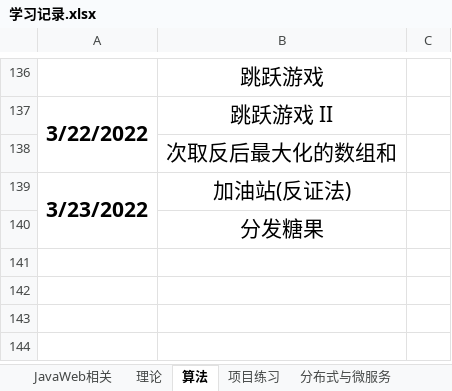
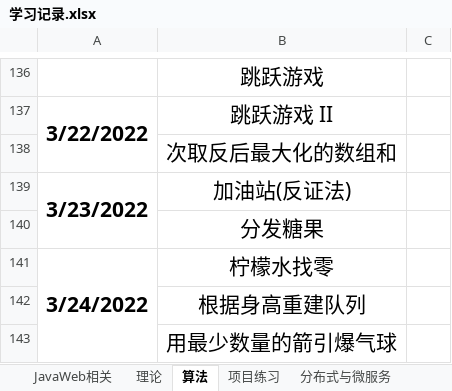
Before and after one commit to pollyer/ComputerLearningResources, an Excel workbook: 学习记录.xlsx, sheet 算法, drawn as a sheet; only a part is shown, gaps mark what is left out; values as stored, in another font and other column widths than the file's, no borders; the diff names each change by its address in the sheet, - before the commit and + after, or states it on an @@ line.

```diff
--- a/学习记录.xlsx (sheet 算法)
+++ b/学习记录.xlsx (sheet 算法)
+row 141: 3/24/2022 | 柠檬水找零
+row 142:  | 根据身高重建队列
+row 143:  | 用最少数量的箭引爆气球
```
Also changed, not shown: sheet JavaWeb相关, 4 other files.
